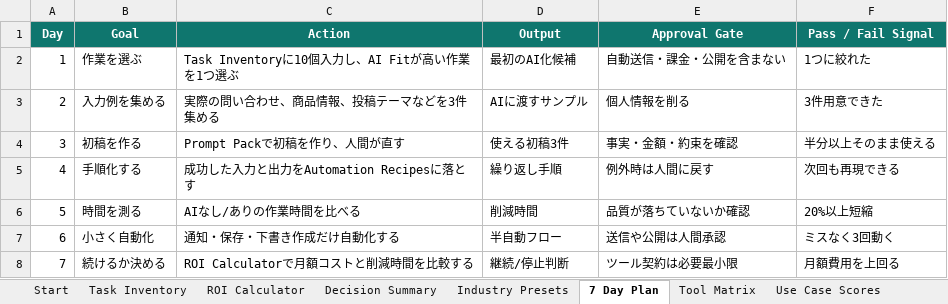
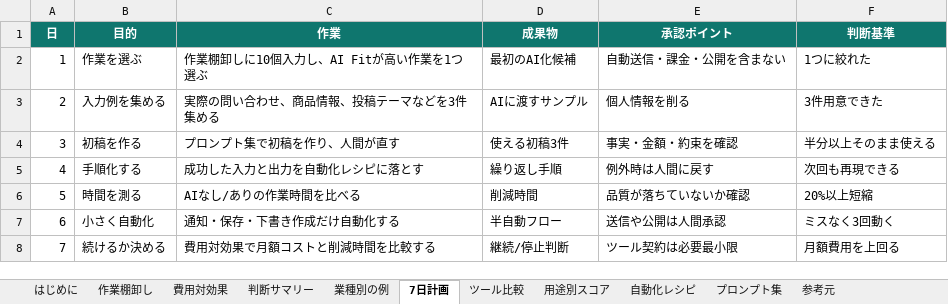
Before and after one commit to uzikin7-lang/ai-tool-checklist-sample, an Excel workbook: products/AI_Tool_Selection_Checklist_v0.1.xlsx, sheet 7日計画, drawn as a sheet; values as stored, in another font and other column widths than the file's, no borders; removed rows and columns are numbered as before the commit, all else as after; the diff names each change by its address in the sheet, - before the commit and + after, or states it on an @@ line.

```diff
--- a/products/AI_Tool_Selection_Checklist_v0.1.xlsx (sheet 7日計画)
+++ b/products/AI_Tool_Selection_Checklist_v0.1.xlsx (sheet 7日計画)
-sheet tab: Start
+sheet tab: はじめに
-sheet tab: Task Inventory
+sheet tab: 作業棚卸し
-sheet tab: ROI Calculator
+sheet tab: 費用対効果
-sheet tab: Decision Summary
+sheet tab: 判断サマリー
-sheet tab: Industry Presets
+sheet tab: 業種別の例
-sheet tab: 7 Day Plan
+sheet tab: 7日計画
-sheet tab: Tool Matrix
+sheet tab: ツール比較
-sheet tab: Use Case Scores
+sheet tab: 用途別スコア
-row 1: Day | Goal | Action | Output | Approval Gate | Pass / Fail Signal
+row 1: 日 | 目的 | 作業 | 成果物 | 承認ポイント | 判断基準
-C2: Task Inventoryに10個入力し、AI Fitが高い作業を1つ選ぶ
+C2: 作業棚卸しに10個入力し、AI Fitが高い作業を1つ選ぶ
-C4: Prompt Packで初稿を作り、人間が直す
+C4: プロンプト集で初稿を作り、人間が直す
-C5: 成功した入力と出力をAutomation Recipesに落とす
+C5: 成功した入力と出力を自動化レシピに落とす
-C8: ROI Calculatorで月額コストと削減時間を比較する
+C8: 費用対効果で月額コストと削減時間を比較する
```
Also changed, not shown: sheet ツール比較, sheet 作業棚卸し, sheet 自動化レシピ, sheet 費用対効果, sheet 業種別の例, sheet 判断サマリー, 4 more sheets, other sheet tabs, formulas that keep their value, products/EC_FleaMarket_AI_Listing_Kit_v0.1.xlsx, products/Hiring_Job_Posting_AI_Kit_v0.1.xlsx, 4 other files.
